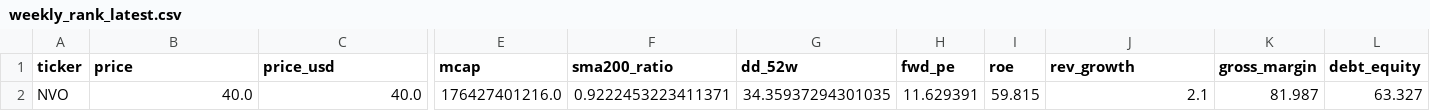
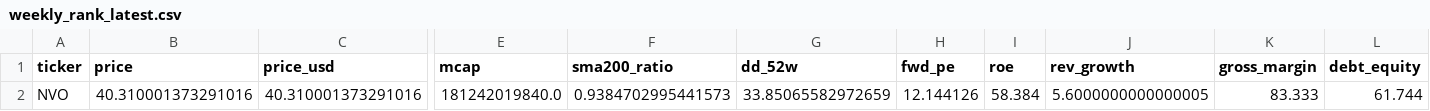
Before and after one commit to stardonerkebab/money-flow, a CSV file: weekly_rank_latest.csv, drawn as a sheet; only a part is shown, gaps mark what is left out; the diff covers the shown part only; the diff names each change by its address in the sheet, - before the commit and + after, or states it on an @@ line.

```diff
--- a/weekly_rank_latest.csv
+++ b/weekly_rank_latest.csv
-B2 (price): 40.0
+B2 (price): 40.310001373291016
-C2 (price_usd): 40.0
+C2 (price_usd): 40.310001373291016
-E2 (mcap): 176427401216.0
+E2 (mcap): 181242019840.0
-F2 (sma200_ratio): 0.9222453223411371
+F2 (sma200_ratio): 0.9384702995441573
-G2 (dd_52w): 34.35937294301035
+G2 (dd_52w): 33.85065582972659
-H2 (fwd_pe): 11.629391
+H2 (fwd_pe): 12.144126
-I2 (roe): 59.815
+I2 (roe): 58.384
-J2 (rev_growth): 2.1
+J2 (rev_growth): 5.6000000000000005
-K2 (gross_margin): 81.987
+K2 (gross_margin): 83.333
-L2 (debt_equity): 63.327
+L2 (debt_equity): 61.744
```
Also changed, not shown: 3 edited cells elsewhere in this file, picks_log.csv.
